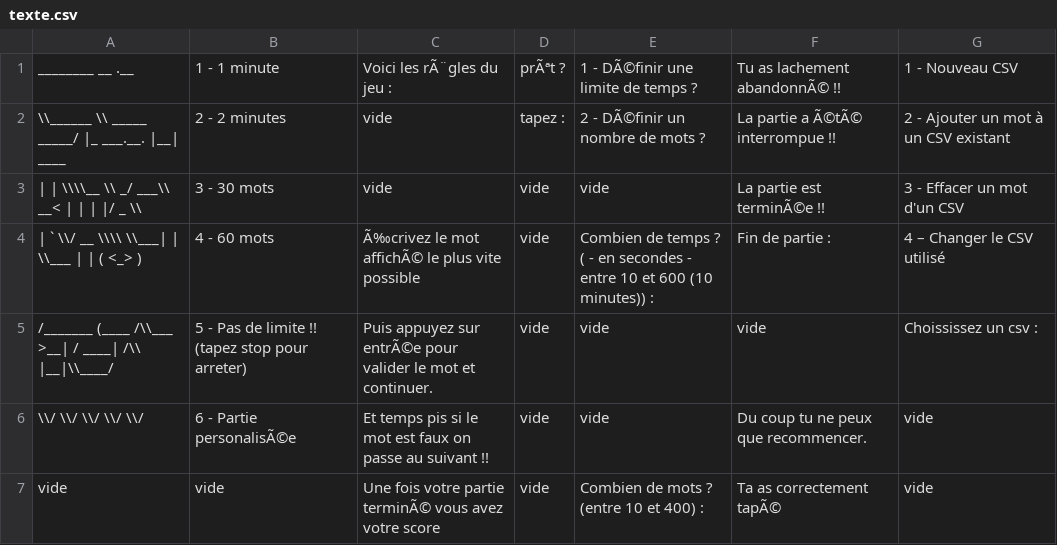
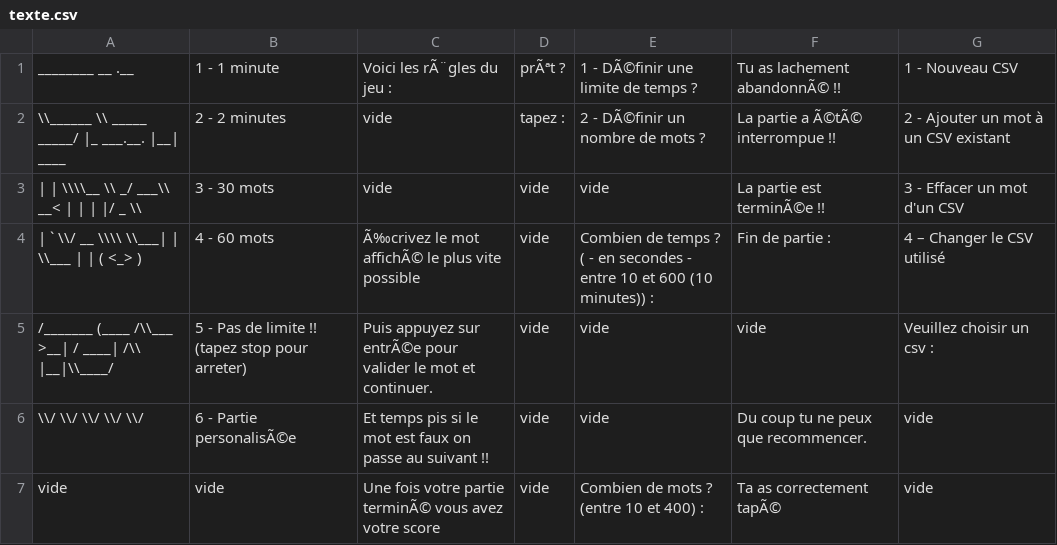
Before and after one commit to Guilamb/dacty.io, a CSV file: ressources/texte.csv, drawn as a sheet; only a part is shown.

```diff
--- a/ressources/texte.csv
+++ b/ressources/texte.csv
@@ -4,3 +4,3 @@ ________                 __              .__        ,1 - 1 minute,Voici les rÃ
  |    `   \\/ __ \\\\  \\___|  |  \\___  |    |  (  <_> ),4 - 60 mots,Ã‰crivez le mot affichÃ© le plus vite possible,vide,Combien de temps ? ( - en secondes - entre 10 et 600 (10 minutes)) :,Fin de partie :,4 – Changer le CSV utilisé
-/_______  (____  /\\___  >__|  / ____| /\\ |__|\\____/ ,5 - Pas de limite !! (tapez stop pour arreter),Puis appuyez sur entrÃ©e pour valider le mot et continuer.,vide,vide,vide,Choississez un csv :
+/_______  (____  /\\___  >__|  / ____| /\\ |__|\\____/ ,5 - Pas de limite !! (tapez stop pour arreter),Puis appuyez sur entrÃ©e pour valider le mot et continuer.,vide,vide,vide,Veuillez choisir un csv :
         \\/     \\/     \\/      \\/      \\/            ,6 - Partie personalisÃ©e,Et temps pis si le mot est faux on passe au suivant !!,vide,vide,Du coup tu ne peux que recommencer.,vide
```
Also changed, not shown: 4 other files.
